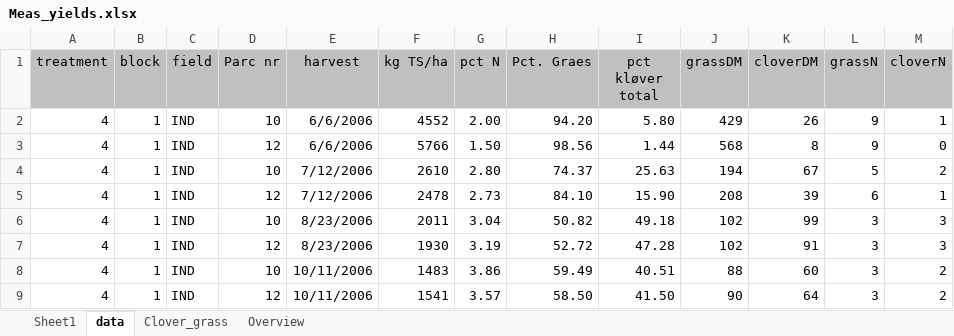
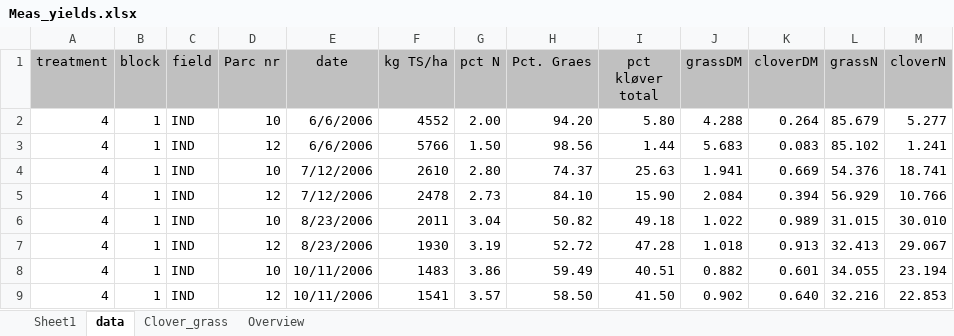
Before and after one commit to JacobGudbjerg/PyDaisy, an Excel workbook: Projects/STYR-N/Meas_yields.xlsx, sheet data, drawn as a sheet; only a part is shown; values as stored, in another font and other column widths than the file's, no borders; the diff covers the shown part only; the diff names each change by its address in the sheet, - before the commit and + after, or states it on an @@ line.

```diff
--- a/Projects/STYR-N/Meas_yields.xlsx (sheet data)
+++ b/Projects/STYR-N/Meas_yields.xlsx (sheet data)
-E1: harvest
+E1: date
-J2 (grassDM): 429
+J2 (grassDM): 4.288
-K2 (cloverDM): 26
+K2 (cloverDM): 0.264
-L2 (grassN): 9
+L2 (grassN): 85.679
-M2 (cloverN): 1
+M2 (cloverN): 5.277
-J3 (grassDM): 568
+J3 (grassDM): 5.683
-K3 (cloverDM): 8
+K3 (cloverDM): 0.083
-L3 (grassN): 9
+L3 (grassN): 85.102
-M3 (cloverN): 0
+M3 (cloverN): 1.241
-J4 (grassDM): 194
+J4 (grassDM): 1.941
-K4 (cloverDM): 67
+K4 (cloverDM): 0.669
-L4 (grassN): 5
+L4 (grassN): 54.376
-M4 (cloverN): 2
+M4 (cloverN): 18.741
-J5 (grassDM): 208
+J5 (grassDM): 2.084
-K5 (cloverDM): 39
+K5 (cloverDM): 0.394
-L5 (grassN): 6
+L5 (grassN): 56.929
-M5 (cloverN): 1
+M5 (cloverN): 10.766
-J6 (grassDM): 102
+J6 (grassDM): 1.022
-K6 (cloverDM): 99
+K6 (cloverDM): 0.989
-L6 (grassN): 3
+L6 (grassN): 31.015
-M6 (cloverN): 3
+M6 (cloverN): 30.010
-J7 (grassDM): 102
+J7 (grassDM): 1.018
-K7 (cloverDM): 91
+K7 (cloverDM): 0.913
-L7 (grassN): 3
+L7 (grassN): 32.413
-M7 (cloverN): 3
+M7 (cloverN): 29.067
-J8 (grassDM): 88
+J8 (grassDM): 0.882
-K8 (cloverDM): 60
+K8 (cloverDM): 0.601
-L8 (grassN): 3
+L8 (grassN): 34.055
-M8 (cloverN): 2
+M8 (cloverN): 23.194
-J9 (grassDM): 90
+J9 (grassDM): 0.902
-K9 (cloverDM): 64
+K9 (cloverDM): 0.640
-L9 (grassN): 3
+L9 (grassN): 32.216
-M9 (cloverN): 2
+M9 (cloverN): 22.853
```
Also changed, not shown: 992 edited cells elsewhere in this sheet, Projects/STYR-N/RunDaisy/Treat4_S1_S3.xlsx, 3 other files.
